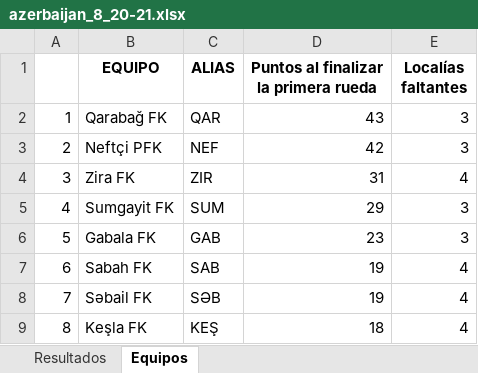
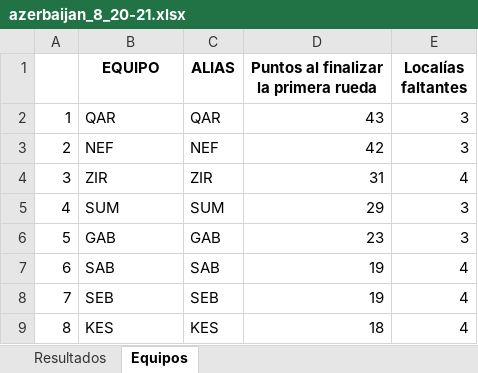
Before and after one commit to fdduarte/calendar-opt, an Excel workbook: data/azerbaijan_8_20-21.xlsx, sheet Equipos, drawn as a sheet; values as stored, in another font and other column widths than the file's, no borders; the diff names each change by its address in the sheet, - before the commit and + after, or states it on an @@ line.

```diff
--- a/data/azerbaijan_8_20-21.xlsx (sheet Equipos)
+++ b/data/azerbaijan_8_20-21.xlsx (sheet Equipos)
-B2 (EQUIPO): Qarabağ FK
+B2 (EQUIPO): QAR
-B3 (EQUIPO): Neftçi PFK
+B3 (EQUIPO): NEF
-B4 (EQUIPO): Zira FK
+B4 (EQUIPO): ZIR
-B5 (EQUIPO): Sumgayit FK
+B5 (EQUIPO): SUM
-B6 (EQUIPO): Gabala FK
+B6 (EQUIPO): GAB
-B7 (EQUIPO): Sabah FK
+B7 (EQUIPO): SAB
-B8 (EQUIPO): Səbail FK
+B8 (EQUIPO): SEB
-C8 (ALIAS): SƏB
+C8 (ALIAS): SEB
-B9 (EQUIPO): Keşla FK
+B9 (EQUIPO): KES
-C9 (ALIAS): KEŞ
+C9 (ALIAS): KES
```
Also changed, not shown: sheet Resultados, 8 other files.
